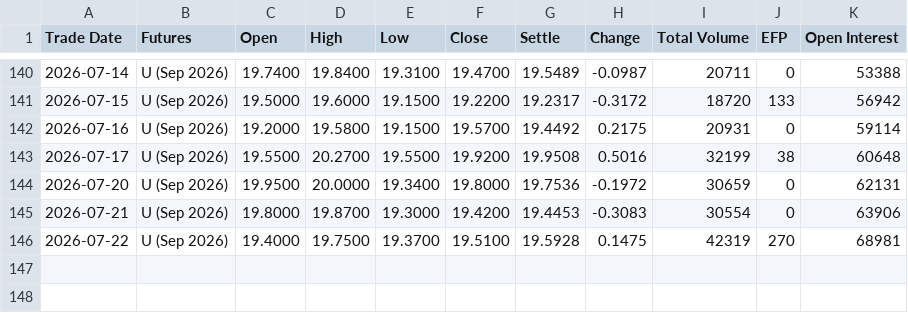
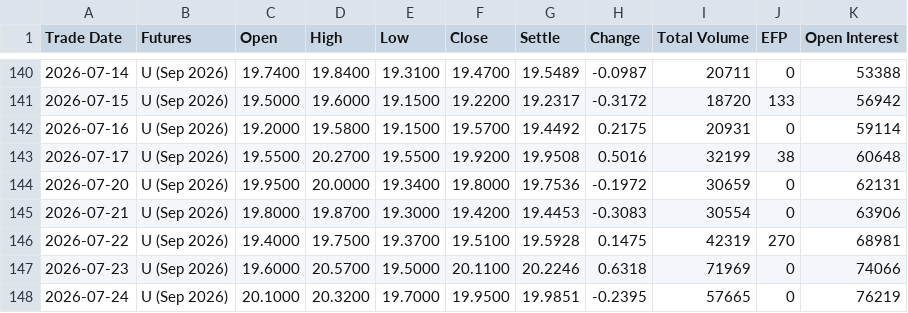
Before and after one commit to robinxueyufan0912/dcf_model, a CSV file: data/CFE_VX_U6_2026.csv, drawn as a sheet; only a part is shown, gaps mark what is left out; the diff names each change by its address in the sheet, - before the commit and + after, or states it on an @@ line.

```diff
--- a/data/CFE_VX_U6_2026.csv
+++ b/data/CFE_VX_U6_2026.csv
+row 147: 2026-07-23 | U (Sep 2026) | 19.6000 | 20.5700 | 19.5000 | 20.1100 | 20.2246 | 0.6318 | 71969 | 0 | 74066
+row 148: 2026-07-24 | U (Sep 2026) | 20.1000 | 20.3200 | 19.7000 | 19.9500 | 19.9851 | -0.2395 | 57665 | 0 | 76219
```
Also changed, not shown: data/CFE_VX_Q6_2026.csv, data/CFE_VX_V6_2026.csv, 10 other files.
